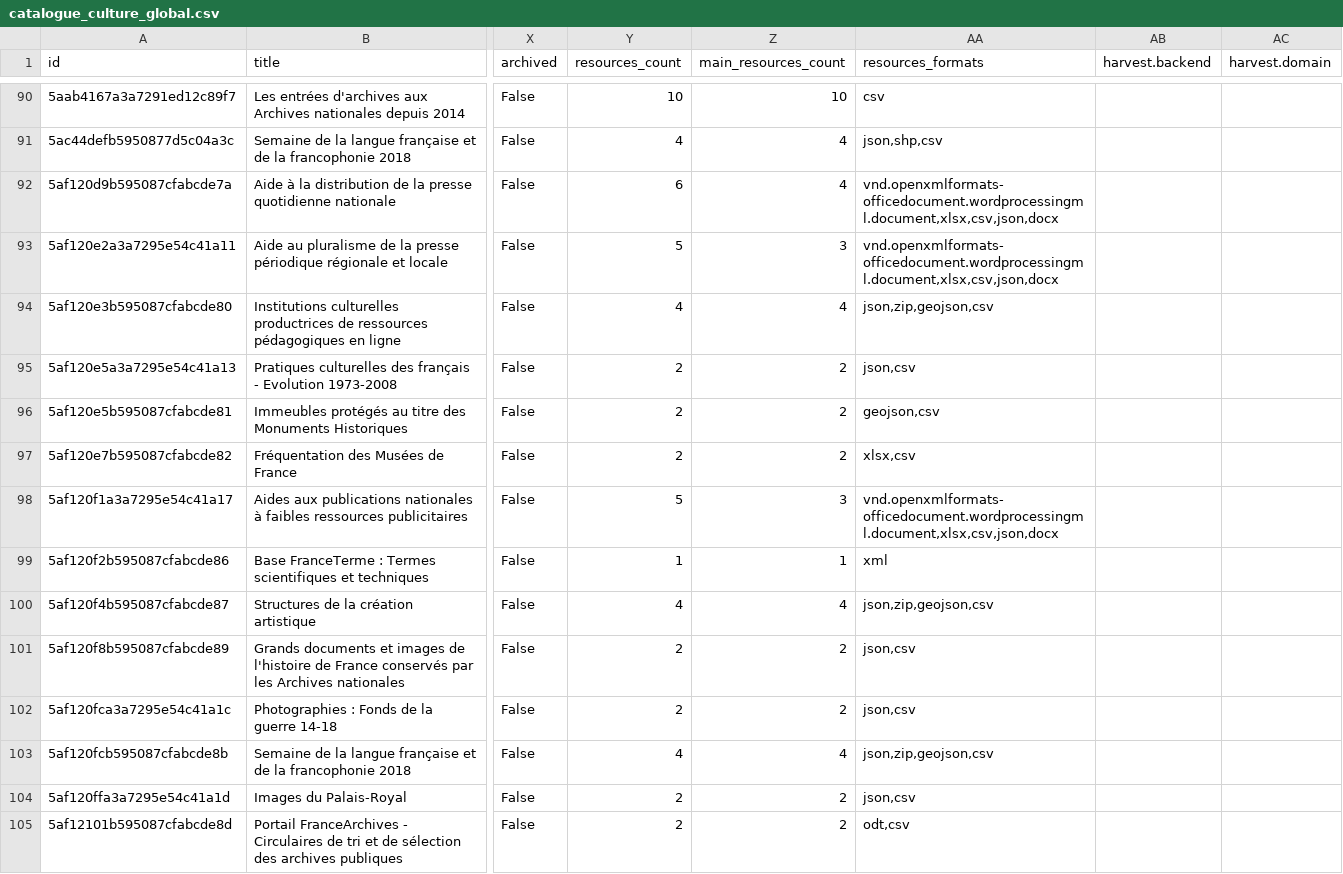
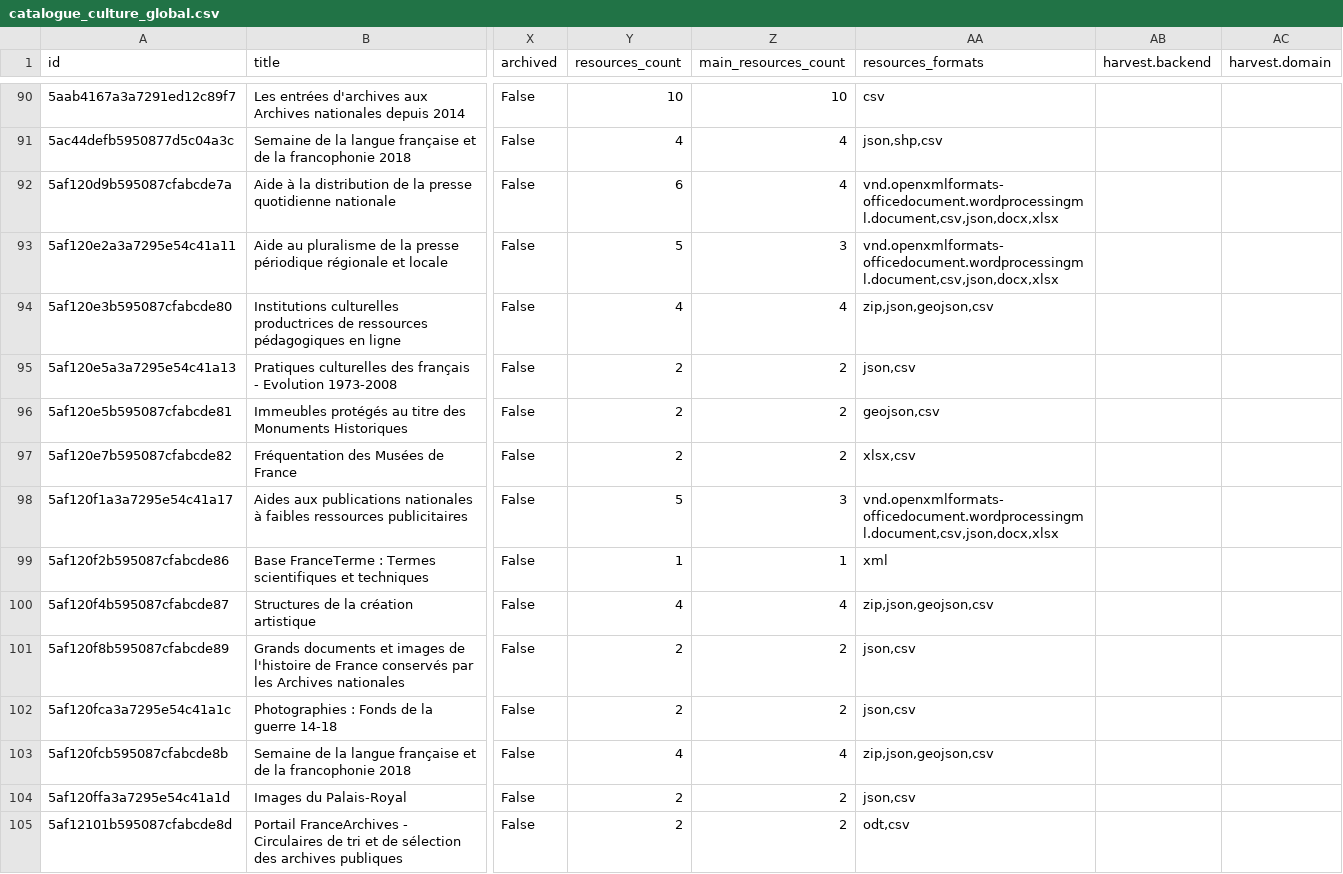
Before and after one commit to culturegouv/donnees-ouvertes, a CSV file: data/catalogue_culture_global.csv, drawn as a sheet; only a part is shown, gaps mark what is left out; the diff covers the shown part only; the diff names each change by its address in the sheet, - before the commit and + after, or states it on an @@ line.

```diff
--- a/data/catalogue_culture_global.csv
+++ b/data/catalogue_culture_global.csv
-AA92:AA93 (resources_formats): vnd.openxmlformats-officedocument.wordprocessingml.document,xlsx,csv,json,docx
+AA92:AA93 (resources_formats): vnd.openxmlformats-officedocument.wordprocessingml.document,csv,json,docx,xlsx
-AA94 (resources_formats): json,zip,geojson,csv
+AA94 (resources_formats): zip,json,geojson,csv
-AA98 (resources_formats): vnd.openxmlformats-officedocument.wordprocessingml.document,xlsx,csv,json,docx
+AA98 (resources_formats): vnd.openxmlformats-officedocument.wordprocessingml.document,csv,json,docx,xlsx
-AA100 (resources_formats): json,zip,geojson,csv
+AA100 (resources_formats): zip,json,geojson,csv
-AA103 (resources_formats): json,zip,geojson,csv
+AA103 (resources_formats): zip,json,geojson,csv
```
Also changed, not shown: 84 edited cells elsewhere in this file, data/catalogue_culture_global_stats.csv, 1 other file.
